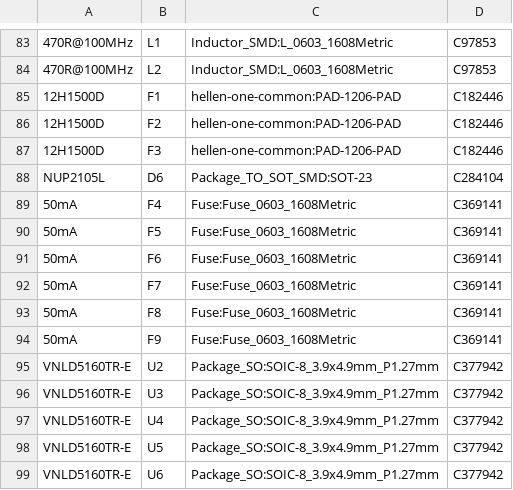
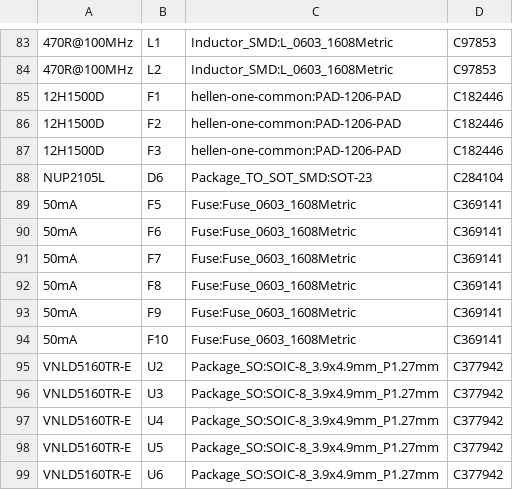
Before and after one commit to greenenergyperuwifi/hellen121vag, a CSV file: gerber/hellen121vag.csv, drawn as a sheet; only a part is shown, gaps mark what is left out; removed rows and columns are numbered as before the commit, all else as after; the diff names each change by its address in the sheet, - before the commit and + after, or states it on an @@ line.

Commit message:
wwew

```diff
--- a/gerber/hellen121vag.csv
+++ b/gerber/hellen121vag.csv
-row 89: 50mA | F4 | Fuse:Fuse_0603_1608Metric | C369141
+row 94: 50mA | F10 | Fuse:Fuse_0603_1608Metric | C369141
```
